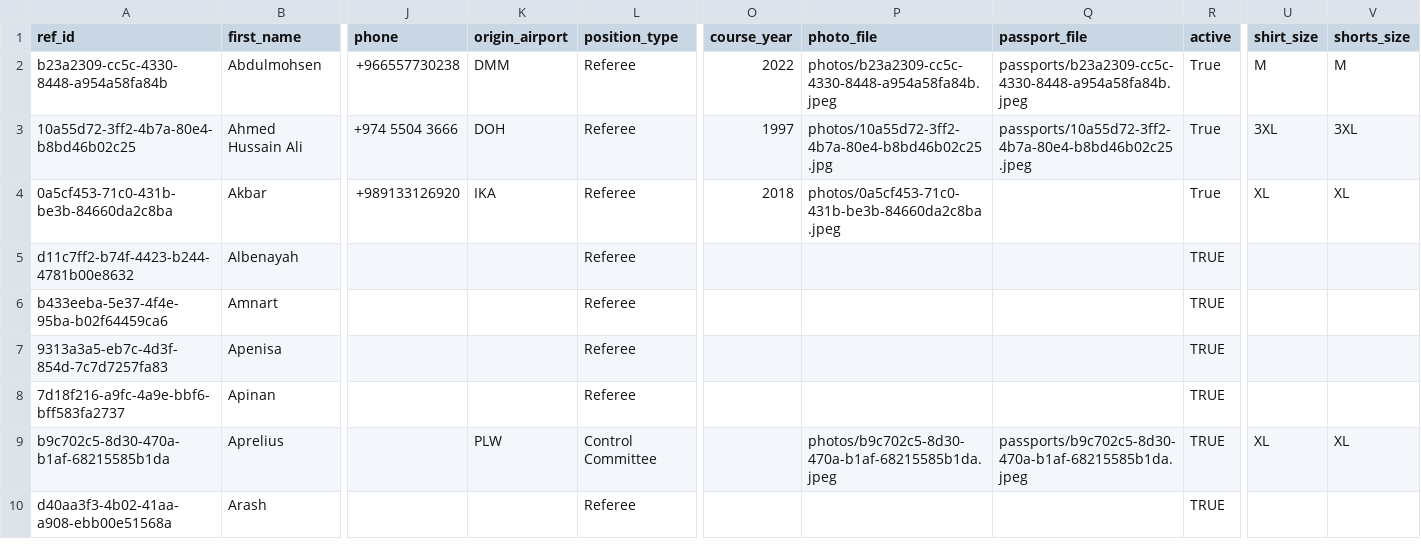
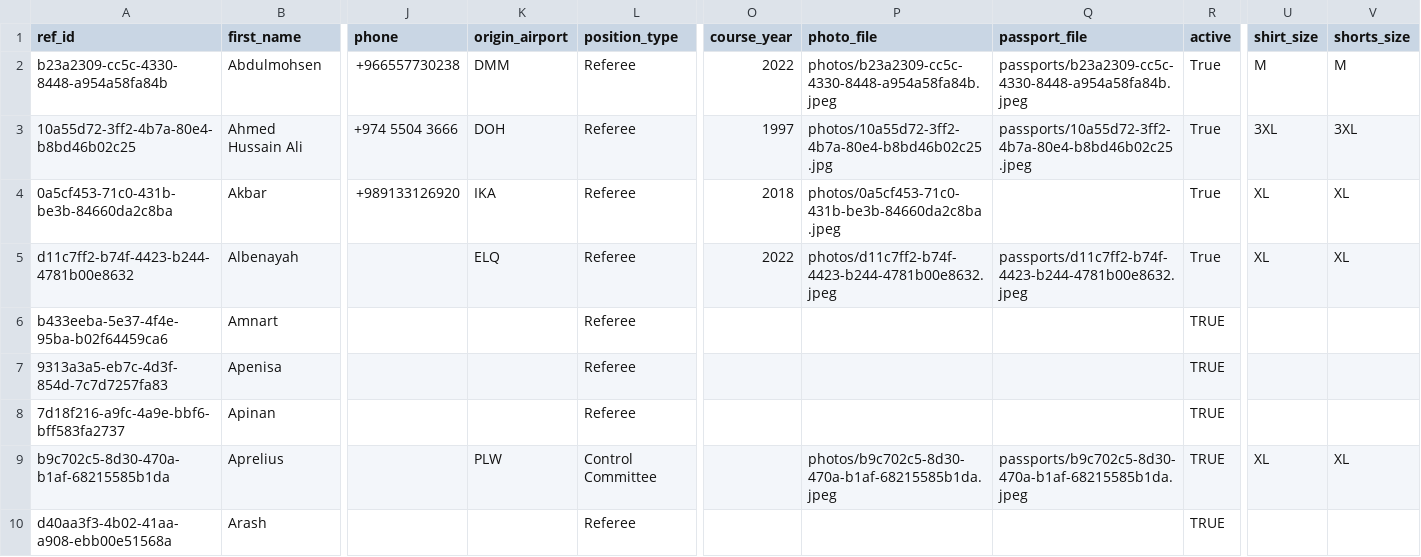
Before and after one commit to avcbeach/referee-database, a CSV file: data/referees.csv, drawn as a sheet; only a part is shown, gaps mark what is left out; the diff names each change by its address in the sheet, - before the commit and + after, or states it on an @@ line.

Commit message:
Update referees.csv via referee app

```diff
--- a/data/referees.csv
+++ b/data/referees.csv
-K5 (origin_airport): (empty)
+K5 (origin_airport): ELQ
-O5 (course_year): (empty)
+O5 (course_year): 2022
-P5 (photo_file): (empty)
+P5 (photo_file): photos/d11c7ff2-b74f-4423-b244-4781b00e8632.jpeg
-Q5 (passport_file): (empty)
+Q5 (passport_file): passports/d11c7ff2-b74f-4423-b244-4781b00e8632.jpeg
-R5 (active): TRUE
+R5 (active): True
-U5 (shirt_size): (empty)
+U5 (shirt_size): XL
-V5 (shorts_size): (empty)
+V5 (shorts_size): XL
```
